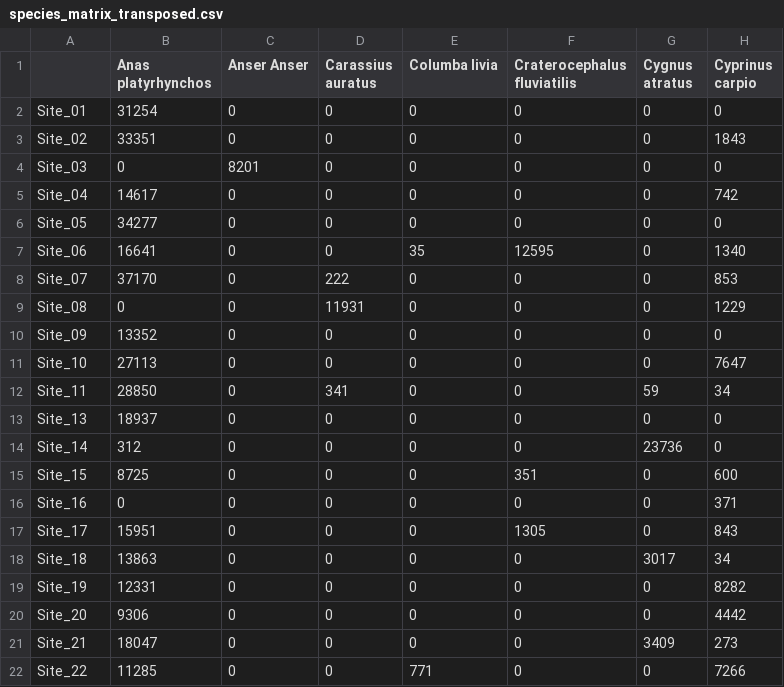
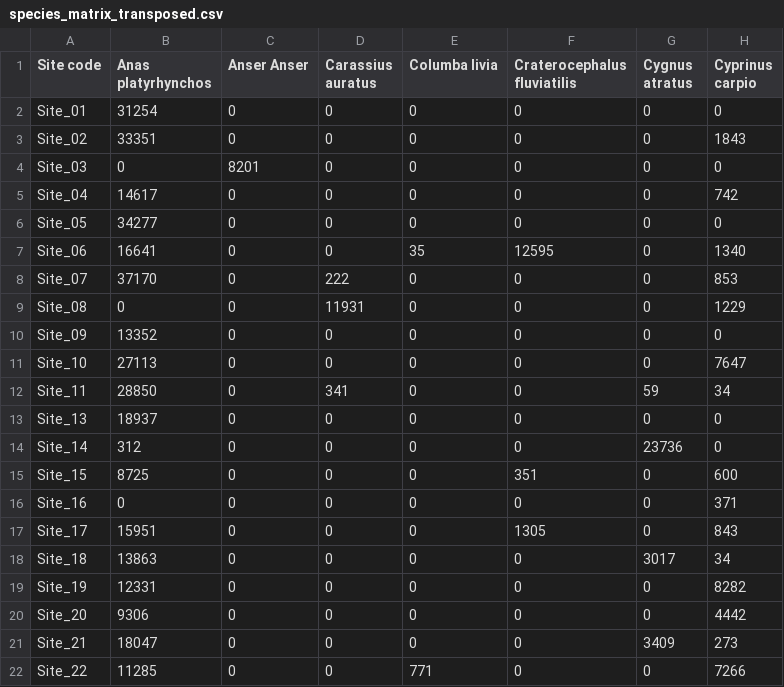
Before and after one commit to ACRonm/eDNA_analysis, a CSV file: data/species_matrix_transposed.csv, drawn as a sheet; only a part is shown; the diff names each change by its address in the sheet, - before the commit and + after, or states it on an @@ line.

```diff
--- a/data/species_matrix_transposed.csv
+++ b/data/species_matrix_transposed.csv
-A1: (empty)
+A1: Site code
```
Also changed, not shown: data/species_matrix.csv, 5 other files.
